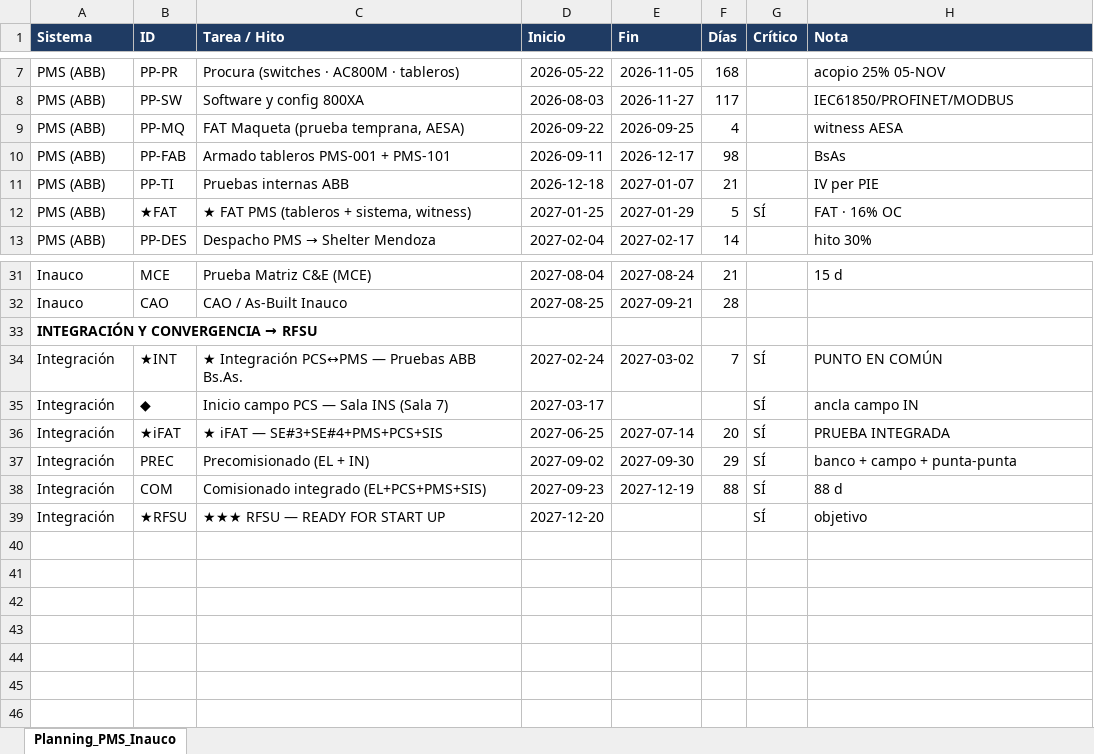
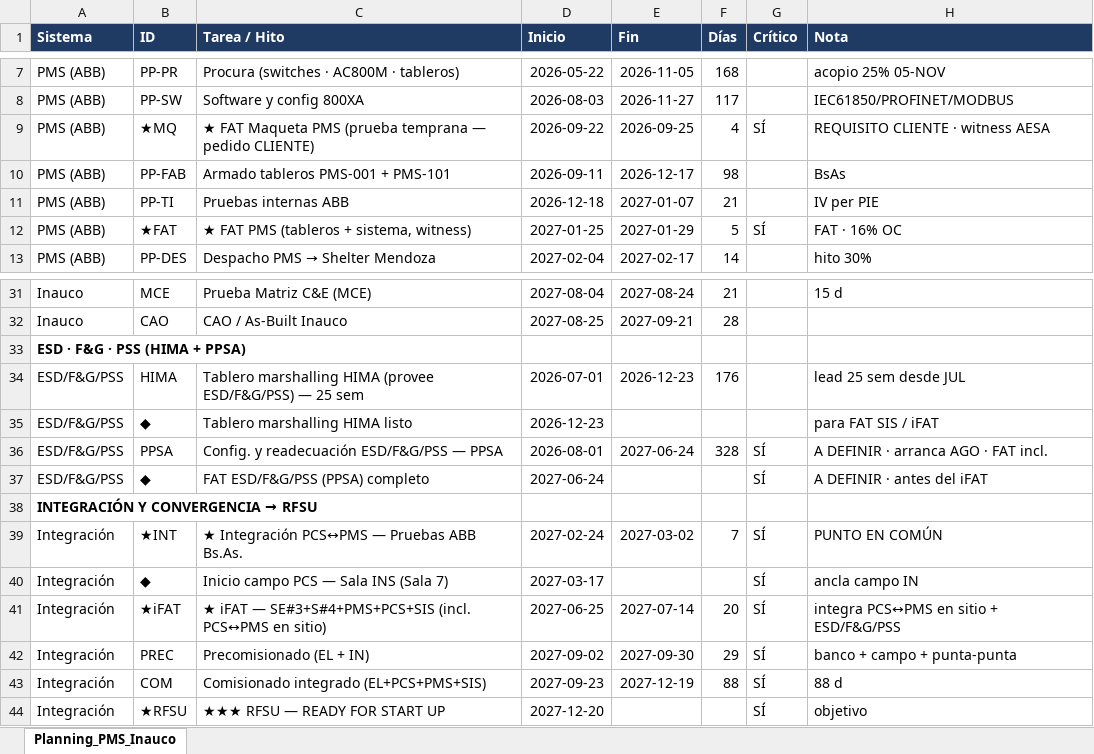
Before and after one commit to dafest-claude/OWN-Daro-1, an Excel workbook: Constructibilidad/Análisis generados/Planning_PMS_Inauco_CPF2.xlsx, sheet Planning_PMS_Inauco, drawn as a sheet; only a part is shown, gaps mark what is left out; values as stored, in another font and other column widths than the file's, no borders; addresses are those after the commit; the diff names each change by its address in the sheet, - before the commit and + after, or states it on an @@ line.

```diff
--- a/Constructibilidad/Análisis generados/Planning_PMS_Inauco_CPF2.xlsx (sheet Planning_PMS_Inauco)
+++ b/Constructibilidad/Análisis generados/Planning_PMS_Inauco_CPF2.xlsx (sheet Planning_PMS_Inauco)
-B9 (ID): PP-MQ
+B9 (ID): ★MQ
-C9 (Tarea / Hito): FAT Maqueta (prueba temprana, AESA)
+C9 (Tarea / Hito): ★ FAT Maqueta PMS (prueba temprana — pedido CLIENTE)
-G9 (Crítico): (empty)
+G9 (Crítico): SÍ
-H9 (Nota): witness AESA
+H9 (Nota): REQUISITO CLIENTE · witness AESA
+row 33: ESD · F&G · PSS (HIMA + PPSA)
+row 34: ESD/F&G/PSS | HIMA | Tablero marshalling HIMA (provee ESD/F&G/PSS) — 25 sem | 2026-07-01 | 2026-12-23 | 176 |  | lead 25 sem desde JUL
+row 35: ESD/F&G/PSS | ◆ | Tablero marshalling HIMA listo | 2026-12-23 |  |  |  | para FAT SIS / iFAT
+row 36: ESD/F&G/PSS | PPSA | Config. y readecuación ESD/F&G/PSS — PPSA | 2026-08-01 | 2027-06-24 | 328 | SÍ | A DEFINIR · arranca AGO · FAT incl.
+row 37: ESD/F&G/PSS | ◆ | FAT ESD/F&G/PSS (PPSA) completo | 2027-06-24 |  |  | SÍ | A DEFINIR · antes del iFAT
-C41 (Tarea / Hito): ★ iFAT — SE#3+SE#4+PMS+PCS+SIS
+C41 (Tarea / Hito): ★ iFAT — SE#3+S#4+PMS+PCS+SIS (incl. PCS↔PMS en sitio)
-H41 (Nota): PRUEBA INTEGRADA
+H41 (Nota): integra PCS↔PMS en sitio + ESD/F&G/PSS
```
Also changed, not shown: 2 other files.
